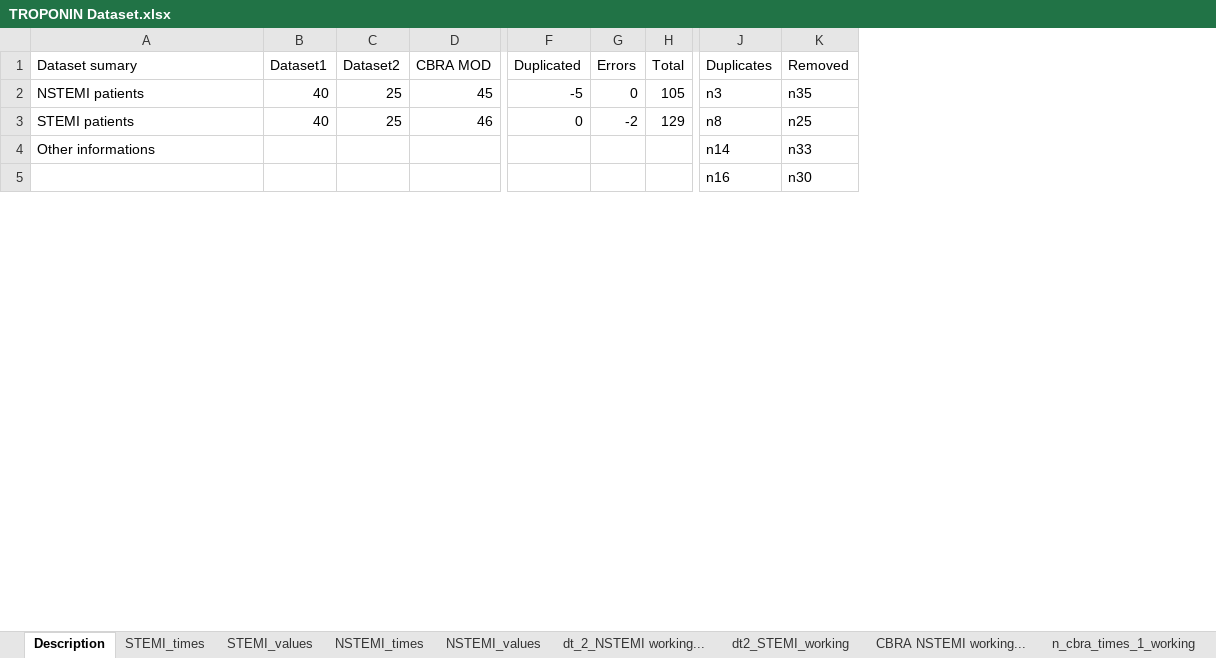
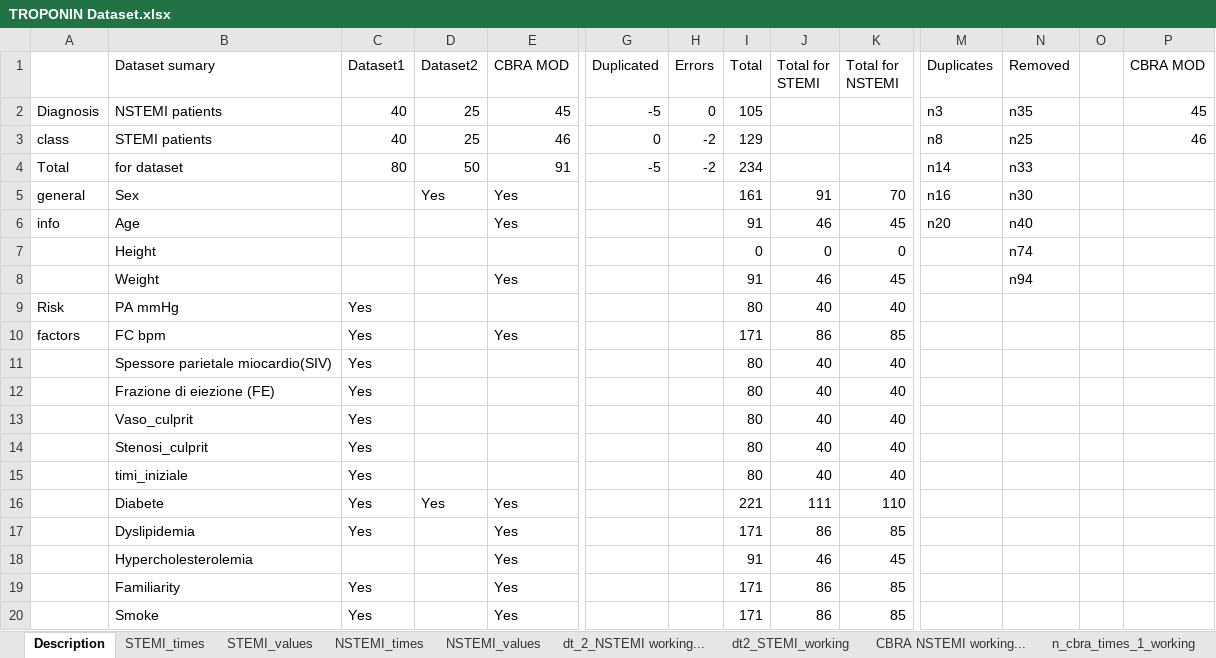
Before and after one commit to nCortese96/nstemi-cude-modeling, an Excel workbook: data/TROPONIN Dataset.xlsx, sheet Description, drawn as a sheet; only a part is shown, gaps mark what is left out; values as stored, in another font and other column widths than the file's, no cell formats; removed rows and columns are numbered as before the commit, all else as after; rows hold the shown columns only; the diff covers the shown part only; the diff names each change by its address in the sheet, - before the commit and + after, or states it on an @@ line.

Commit message:
fixing dataset

```diff
--- a/data/TROPONIN Dataset.xlsx (sheet Description)
+++ b/data/TROPONIN Dataset.xlsx (sheet Description)
+column A, rows 2-3: Diagnosis | class
+column J (Total for STEMI), empty
+column K (Total for NSTEMI), empty
+column O, empty
+column P (CBRA MOD), rows 2-3: 45 | 46
-row 4: Other informations |  |  |  |  |  |  | n14 | n33
-row 5:  |  |  |  |  |  |  | n16 | n30
+row 4: Total | for dataset | 80 | 50 | 91 | -5 | -2 | 234 |  |  | n14 | n33
+row 5: general | Sex |  | Yes | Yes |  |  | 161 | 91 | 70 | n16 | n30
+row 6: info | Age |  |  | Yes |  |  | 91 | 46 | 45 | n20 | n40
+row 7:  | Height |  |  |  |  |  | 0 | 0 | 0 |  | n74
+row 8:  | Weight |  |  | Yes |  |  | 91 | 46 | 45 |  | n94
+row 9: Risk | PA mmHg | Yes |  |  |  |  | 80 | 40 | 40
+row 10: factors | FC bpm | Yes |  | Yes |  |  | 171 | 86 | 85
+row 11:  | Spessore parietale miocardio(SIV) | Yes |  |  |  |  | 80 | 40 | 40
+row 12:  | Frazione di eiezione (FE) | Yes |  |  |  |  | 80 | 40 | 40
+row 13:  | Vaso_culprit | Yes |  |  |  |  | 80 | 40 | 40
+row 14:  | Stenosi_culprit | Yes |  |  |  |  | 80 | 40 | 40
+row 15:  | timi_iniziale | Yes |  |  |  |  | 80 | 40 | 40
+row 16:  | Diabete | Yes | Yes | Yes |  |  | 221 | 111 | 110
+row 17:  | Dyslipidemia | Yes |  | Yes |  |  | 171 | 86 | 85
+row 18:  | Hypercholesterolemia |  |  | Yes |  |  | 91 | 46 | 45
+row 19:  | Familiarity | Yes |  | Yes |  |  | 171 | 86 | 85
+row 20:  | Smoke | Yes |  | Yes |  |  | 171 | 86 | 85
```
Also changed, not shown: 19 added rows and 2 edited cells elsewhere in this sheet, sheet NSTEMI_times, sheet NSTEMI_values, sheet dt_2_NSTEMI working..., cell formats, formulas that keep their value, data/Original datasets/Dataset2.xlsx.
